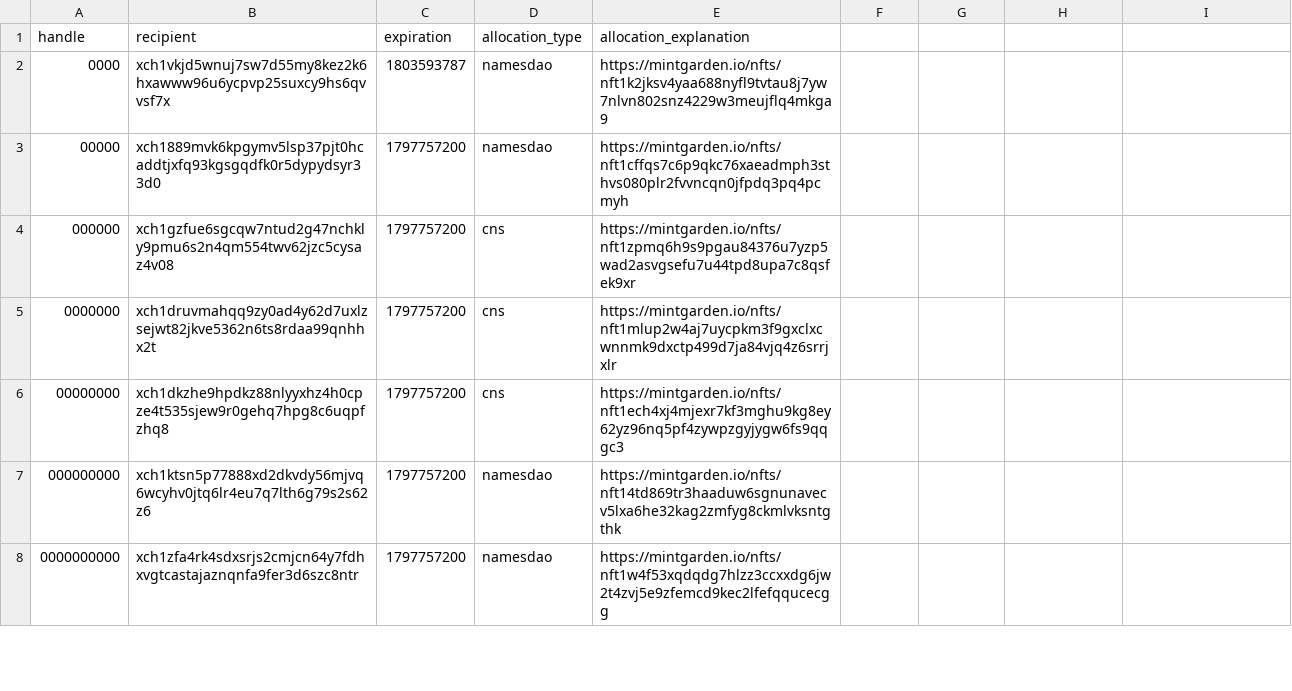
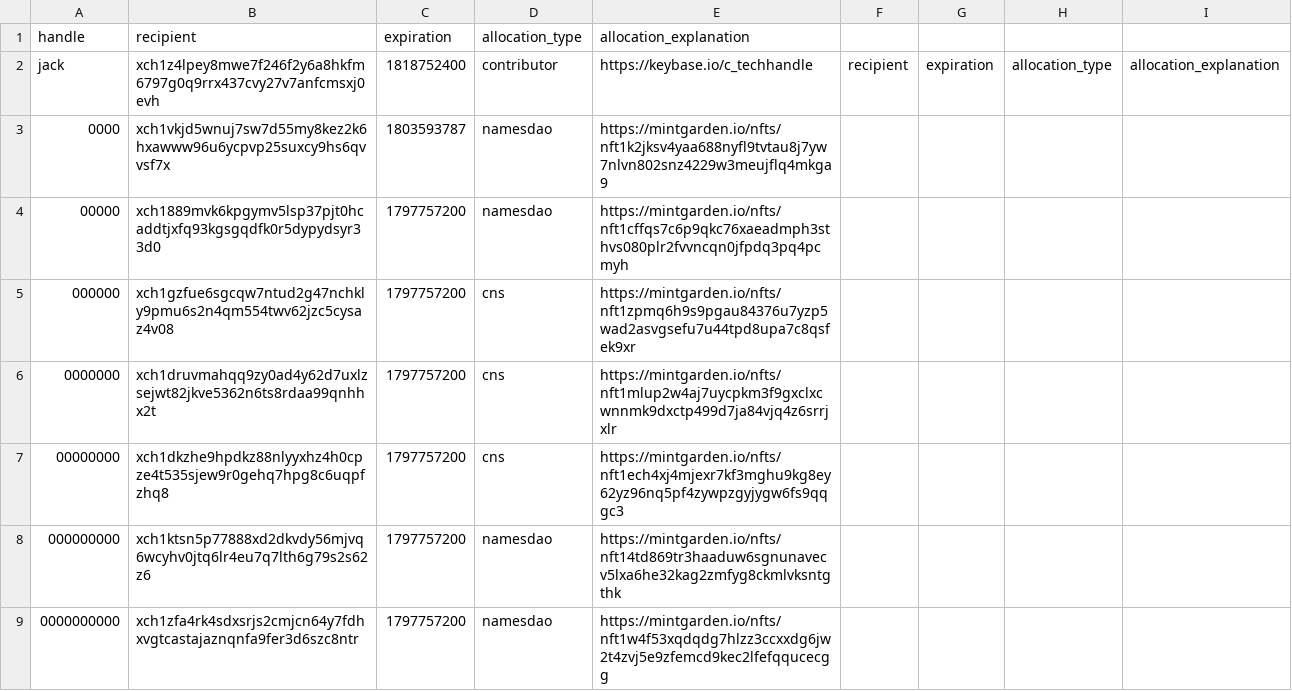
Before and after one commit to Yakuhito/nfts, a CSV file: premine.csv, drawn as a sheet; only a part is shown.

Commit message:
contributor premine system

```diff
--- a/premine.csv
+++ b/premine.csv
@@ -1,2 +1,3 @@
 handle,recipient,expiration,allocation_type,allocation_explanation
+jack,xch1z4lpey8mwe7f246f2y6a8hkfm6797g0q9rrx437cvy27v7anfcmsxj0evh,1818752400,contributor,https://keybase.io/c_techhandle,recipient,expiration,allocation_type,allocation_explanation
 0000,xch1vkjd5wnuj7sw7d55my8kez2k6hxawww96u6ycpvp25suxcy9hs6qvvsf7x,1803593787,namesdao,https://mintgarden.io/nfts/nft1k2jksv4yaa688nyfl9tvtau8j7yw7nlvn802snz4229w3meujflq4mkga9
```
Also changed, not shown: 2 other files.
